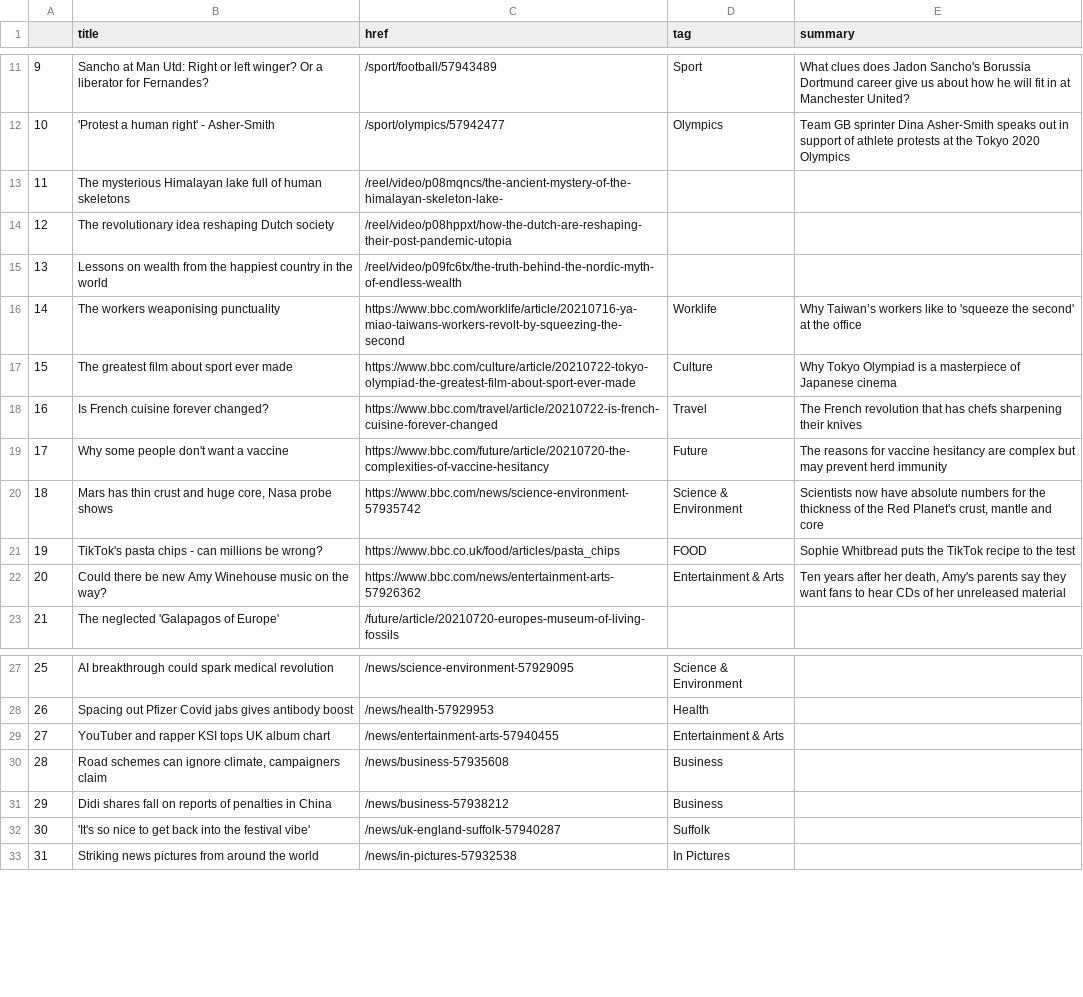
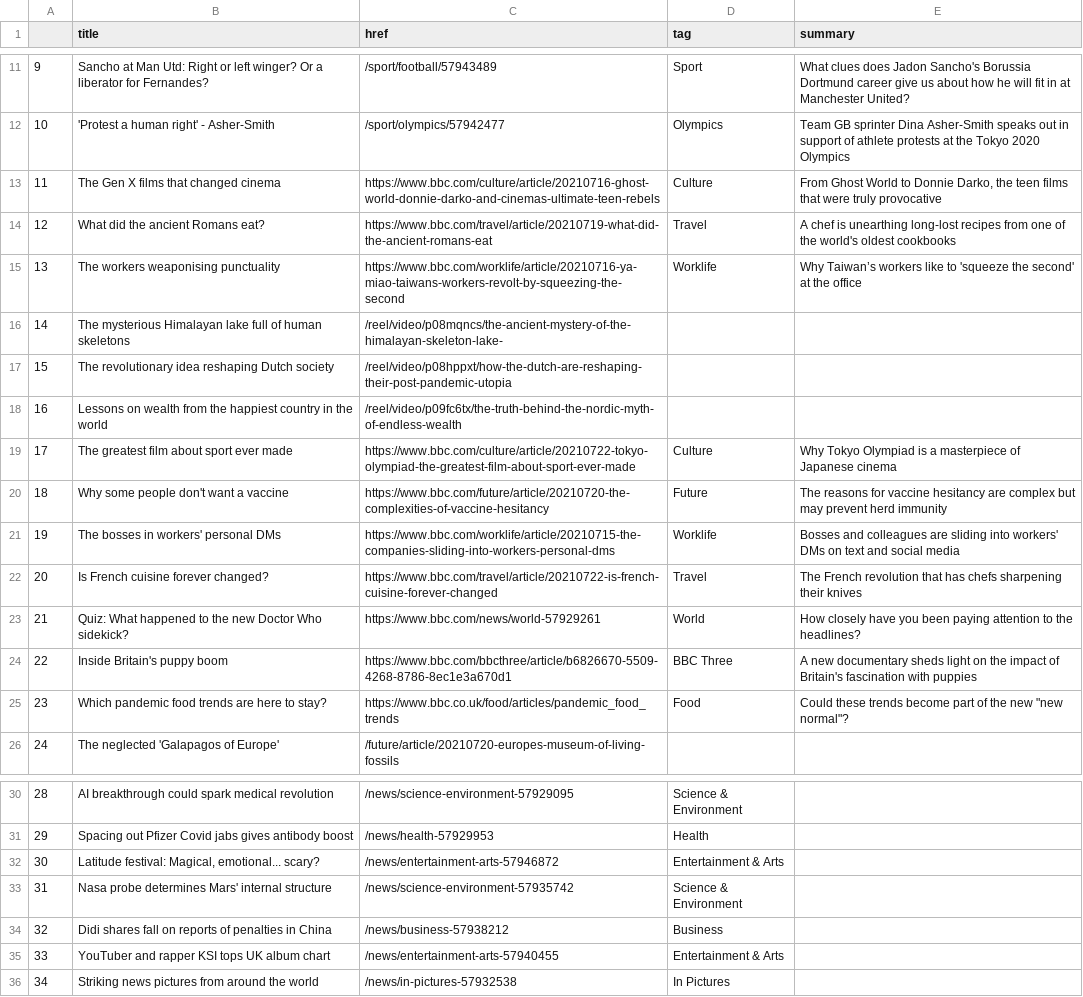
Before and after one commit to jsoma/automatic-scraper, a CSV file: bbc-headlines.csv, drawn as a sheet; only a part is shown, gaps mark what is left out; removed rows and columns are numbered as before the commit, all else as after; the diff names each change by its address in the sheet, - before the commit and + after, or states it on an @@ line.

```diff
--- a/bbc-headlines.csv
+++ b/bbc-headlines.csv
+row 13: 11 | The Gen X films that changed cinema | https://www.bbc.com/culture/article/20210716-ghost-world-donnie-darko-and-cinemas-ultimate-teen-rebels | Culture | From Ghost World to Donnie Darko, the teen films that were truly provocative
+row 14: 12 | What did the ancient Romans eat? | https://www.bbc.com/travel/article/20210719-what-did-the-ancient-romans-eat | Travel | A chef is unearthing long-lost recipes from one of the world's oldest cookbooks
@@ row 16 moved to row 15: 13 @@
@@ column A renumbered from row 16 down @@
@@ row 19 moved to row 20: 18 @@
+row 21: 19 | The bosses in workers' personal DMs | https://www.bbc.com/worklife/article/20210715-the-companies-sliding-into-workers-personal-dms | Worklife | Bosses and colleagues are sliding into workers' DMs on text and social media
-row 20: 18 | Mars has thin crust and huge core, Nasa probe shows | https://www.bbc.com/news/science-environment-57935742 | Science & Environment | Scientists now have absolute numbers for the thickness of the Red Planet's crust, mantle and core
-row 21: 19 | TikTok's pasta chips - can millions be wrong? | https://www.bbc.co.uk/food/articles/pasta_chips | FOOD | Sophie Whitbread puts the TikTok recipe to the test
-row 22: 20 | Could there be new Amy Winehouse music on the way? | https://www.bbc.com/news/entertainment-arts-57926362 | Entertainment & Arts | Ten years after her death, Amy's parents say they want fans to hear CDs of her unreleased material
+row 23: 21 | Quiz: What happened to the new Doctor Who sidekick? | https://www.bbc.com/news/world-57929261 | World | How closely have you been paying attention to the headlines?
+row 24: 22 | Inside Britain's puppy boom | https://www.bbc.com/bbcthree/article/b6826670-5509-4268-8786-8ec1e3a670d1 | BBC Three | A new documentary sheds light on the impact of Britain's fascination with puppies
+row 25: 23 | Which pandemic food trends are here to stay? | https://www.bbc.co.uk/food/articles/pandemic_food_trends | Food | Could these trends become part of the new "new normal"?
+row 32: 30 | Latitude festival: Magical, emotional... scary? | /news/entertainment-arts-57946872 | Entertainment & Arts
+row 33: 31 | Nasa probe determines Mars' internal structure | /news/science-environment-57935742 | Science & Environment
@@ row 31 moved to row 34: 32 @@
-row 30: 28 | Road schemes can ignore climate, campaigners claim | /news/business-57935608 | Business
-row 32: 30 | 'It's so nice to get back into the festival vibe' | /news/uk-england-suffolk-57940287 | Suffolk
```
